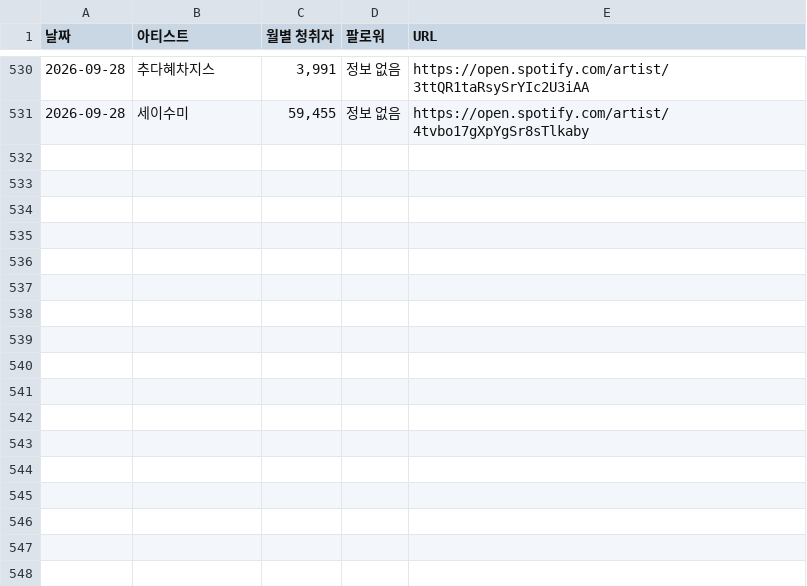
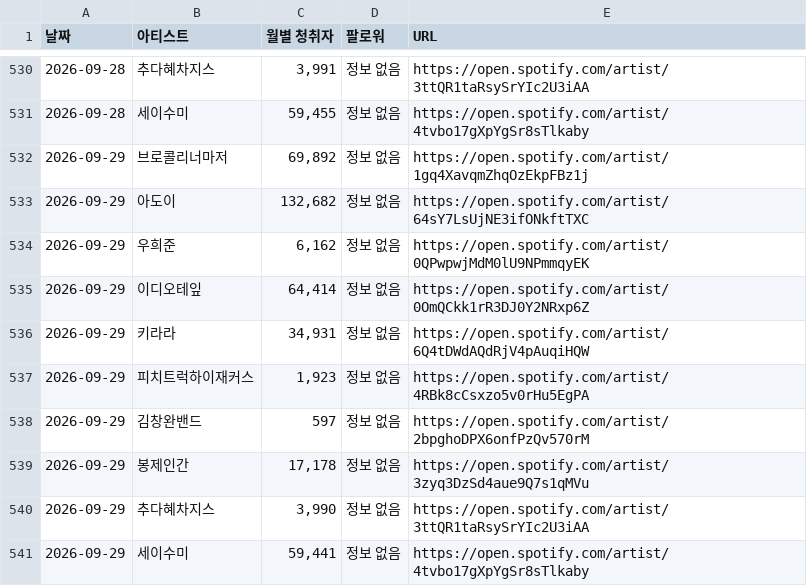
Before and after one commit to padoring/spotify-tracker, a CSV file: spotify_history.csv, drawn as a sheet; only a part is shown, gaps mark what is left out; the diff names each change by its address in the sheet, - before the commit and + after, or states it on an @@ line.

```diff
--- a/spotify_history.csv
+++ b/spotify_history.csv
+row 532: 2026-09-29 | 브로콜리너마저 | 69,892 | 정보 없음 | https://open.spotify.com/artist/1gq4XavqmZhqOzEkpFBz1j
+row 533: 2026-09-29 | 아도이 | 132,682 | 정보 없음 | https://open.spotify.com/artist/64sY7LsUjNE3ifONkftTXC
+row 534: 2026-09-29 | 우희준 | 6,162 | 정보 없음 | https://open.spotify.com/artist/0QPwpwjMdM0lU9NPmmqyEK
+row 535: 2026-09-29 | 이디오테잎 | 64,414 | 정보 없음 | https://open.spotify.com/artist/0OmQCkk1rR3DJ0Y2NRxp6Z
+row 536: 2026-09-29 | 키라라 | 34,931 | 정보 없음 | https://open.spotify.com/artist/6Q4tDWdAQdRjV4pAuqiHQW
+row 537: 2026-09-29 | 피치트럭하이재커스 | 1,923 | 정보 없음 | https://open.spotify.com/artist/4RBk8cCsxzo5v0rHu5EgPA
+row 538: 2026-09-29 | 김창완밴드 | 597 | 정보 없음 | https://open.spotify.com/artist/2bpghoDPX6onfPzQv570rM
+row 539: 2026-09-29 | 봉제인간 | 17,178 | 정보 없음 | https://open.spotify.com/artist/3zyq3DzSd4aue9Q7s1qMVu
+row 540: 2026-09-29 | 추다혜차지스 | 3,990 | 정보 없음 | https://open.spotify.com/artist/3ttQR1taRsySrYIc2U3iAA
+row 541: 2026-09-29 | 세이수미 | 59,441 | 정보 없음 | https://open.spotify.com/artist/4tvbo17gXpYgSr8sTlkaby
```
